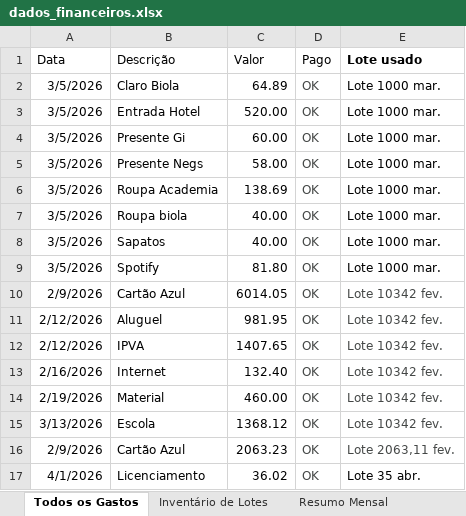
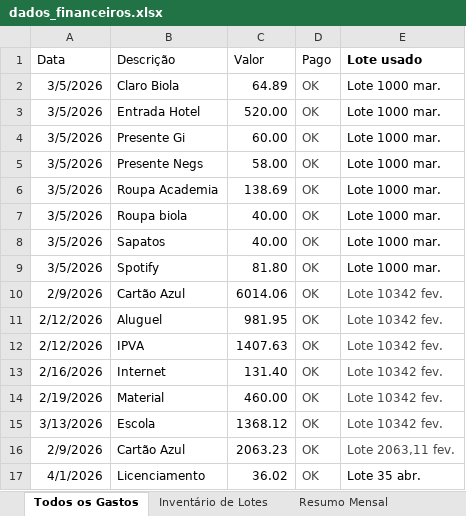
Before and after one commit to WevertonGomesCosta/payment-investment-allocation, an Excel workbook: dados/dados_financeiros.xlsx, sheet Todos os Gastos, drawn as a sheet; only a part is shown; values as stored, in another font and other column widths than the file's, no borders; charts and pictures not drawn; the diff names each change by its address in the sheet, - before the commit and + after, or states it on an @@ line.

```diff
--- a/dados/dados_financeiros.xlsx (sheet Todos os Gastos)
+++ b/dados/dados_financeiros.xlsx (sheet Todos os Gastos)
-C10 (Valor): 6014.05
+C10 (Valor): 6014.06
-C12 (Valor): 1407.65
+C12 (Valor): 1407.63
-C13 (Valor): 132.40
+C13 (Valor): 131.40
```
Also changed, not shown: sheet Inventário de Lotes, sheet Resumo Mensal, formulas that keep their value, charts or pictures, 4 other files.
